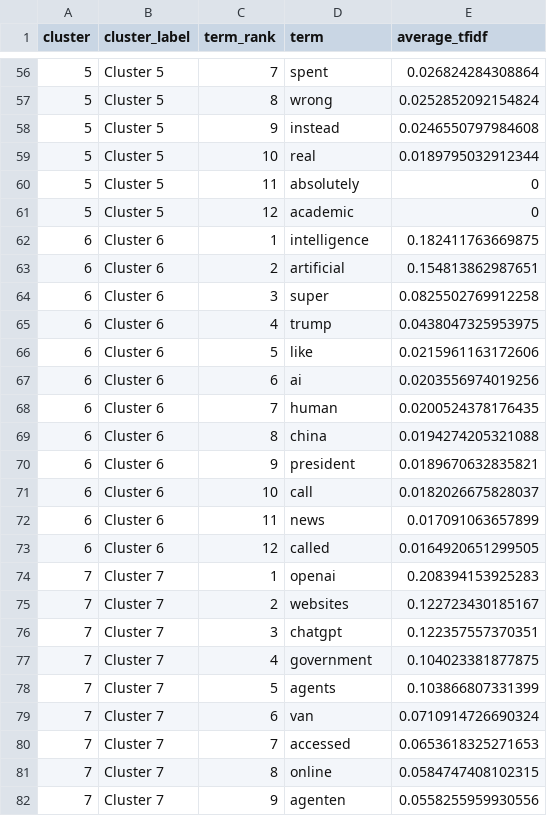
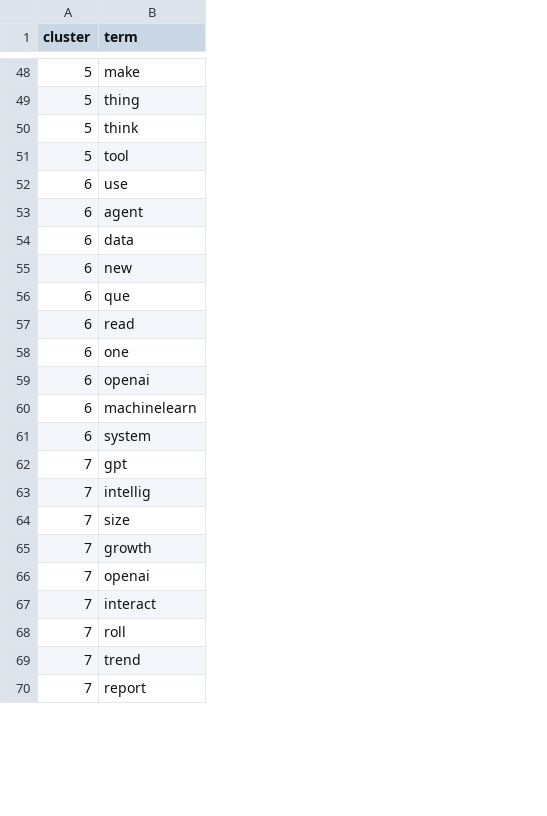
Before and after one commit to howaboutlinh/COMP3020-Bluesky-AI-Analysis, a CSV file: data/processed/clustering_top_terms.csv, drawn as a sheet; only a part is shown, gaps mark what is left out; removed rows and columns are numbered as before the commit, all else as after; the diff covers the shown part only; the diff names each change by its address in the sheet, - before the commit and + after, or states it on an @@ line.

```diff
--- a/data/processed/clustering_top_terms.csv
+++ b/data/processed/clustering_top_terms.csv
-column B (cluster_label), rows 56-58: all Cluster 5; row 60: Cluster 5; rows 62-70: all Cluster 6; row 72: Cluster 6; row 74: Cluster 7; rows 76-78: all Cluster 7; row 81: Cluster 7
-column C (term_rank), rows 56-58: 7 | 8 | 9; row 60: 11; rows 62-70: 1 | 2 | 3 | 4 | 5 | 6 | 7 | 8 | 9; row 72: 11; row 74: 1; rows 76-78: 3 | 4 | 5; row 81: 8
-column E (average_tfidf), rows 56-58: 0.026824284308864 | 0.0252852092154824 | 0.0246550797984608; row 60: 0; rows 62-70: 0.182411763669875 | 0.154813862987651 | 0.0825502769912258 | 0.0438047325953975 | 0.0215961163172606 | 0.0203556974019256 | 0.0200524378176435 | 0.0194274205321088 | 0.0189670632835821; row 72: 0.017091063657899; row 74: 0.208394153925283; rows 76-78: 0.122357557370351 | 0.104023381877875 | 0.103866807331399; row 81: 0.0584747408102315
-B48 (term): spent
+B48 (term): make
-B49 (term): wrong
+B49 (term): thing
-B50 (term): instead
+B50 (term): think
-row 59: 5 | Cluster 5 | 10 | real | 0.0189795032912344
-B51 (term): absolutely
+B51 (term): tool
-row 61: 5 | Cluster 5 | 12 | academic | 0
-B52 (term): intelligence
+B52 (term): use
-B53 (term): artificial
+B53 (term): agent
-B54 (term): super
+B54 (term): data
-B55 (term): trump
+B55 (term): new
-B56 (term): like
+B56 (term): que
-B57 (term): ai
+B57 (term): read
-B58 (term): human
+B58 (term): one
-B59 (term): china
+B59 (term): openai
-B60 (term): president
+B60 (term): machinelearn
-row 71: 6 | Cluster 6 | 10 | call | 0.0182026675828037
-B61 (term): news
+B61 (term): system
-row 73: 6 | Cluster 6 | 12 | called | 0.0164920651299505
+row 62: 7 | gpt
+row 63: 7 | intellig
+row 64: 7 | size
+row 65: 7 | growth
-row 75: 7 | Cluster 7 | 2 | websites | 0.122723430185167
-B67 (term): chatgpt
+B67 (term): interact
-B68 (term): government
+B68 (term): roll
-B69 (term): agents
+B69 (term): trend
-row 79: 7 | Cluster 7 | 6 | van | 0.0710914726690324
-row 80: 7 | Cluster 7 | 7 | accessed | 0.0653618325271653
-B70 (term): online
+B70 (term): report
-row 82: 7 | Cluster 7 | 9 | agenten | 0.0558255959930556
```
Also changed, not shown: 10 removed rows and 47 edited cells elsewhere in this file, data/processed/clustering_elbow_values.csv, 55 other files.
